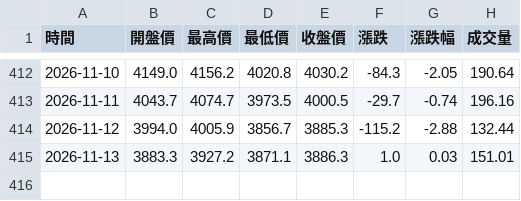
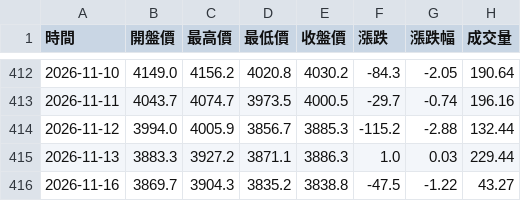
Before and after one commit to hawk82508-cloud/major-indices-portal, a CSV file: data/GOLD/raw_daily.csv, drawn as a sheet; only a part is shown, gaps mark what is left out.

```diff
--- a/data/GOLD/raw_daily.csv
+++ b/data/GOLD/raw_daily.csv
@@ -414,2 +414,3 @@
 2026-11-12,3994.0,4005.9,3856.7,3885.3,-115.2,-2.88,132.44
-2026-11-13,3883.3,3927.2,3871.1,3886.3,1.0,0.03,151.01
+2026-11-13,3883.3,3927.2,3871.1,3886.3,1.0,0.03,229.44
+2026-11-16,3869.7,3904.3,3835.2,3838.8,-47.5,-1.22,43.27
```
Also changed, not shown: data/BTC/raw_daily.csv, data/BTC/raw_weekly.csv, 14 other files.
